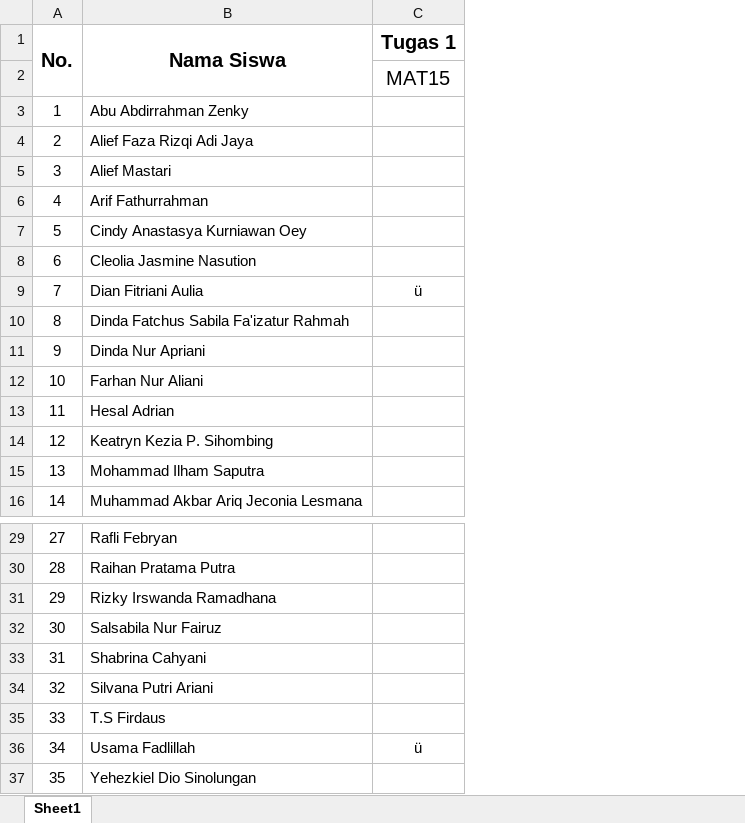
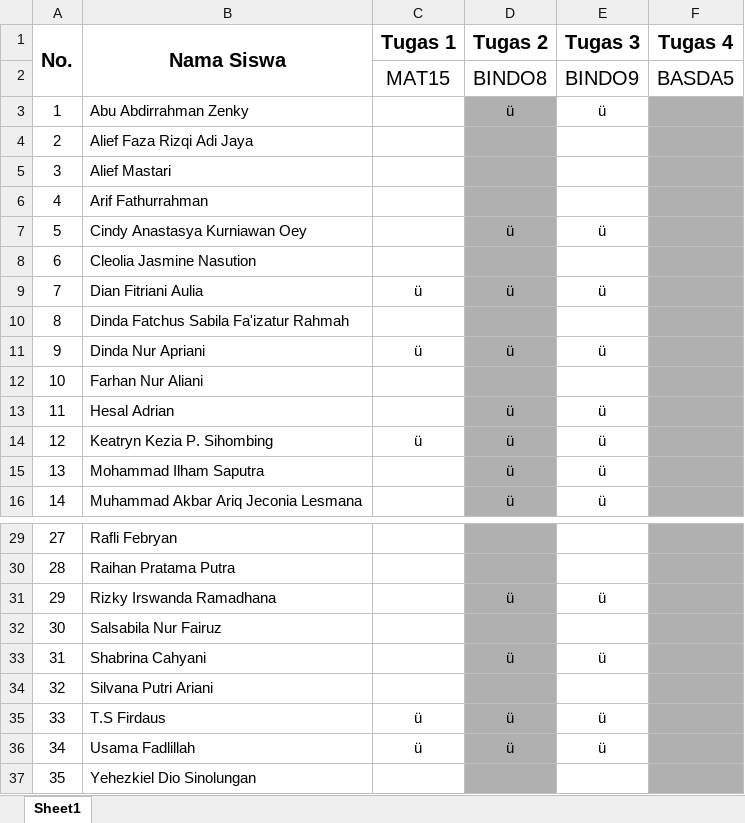
Before and after one commit to NotHydra/rpl-school-web-report, an Excel workbook: Excel/Mingguan/Excel/List Tugas Minggu Ke-15 (1 November 2021 - 7 November 2021).xlsx, sheet Sheet1, drawn as a sheet; only a part is shown, gaps mark what is left out; values as stored, in another font and other column widths than the file's, no borders; the diff names each change by its address in the sheet, - before the commit and + after, or states it on an @@ line.

```diff
--- a/Excel/Mingguan/Excel/List Tugas Minggu Ke-15 (1 November 2021 - 7 November 2021).xlsx (sheet Sheet1)
+++ b/Excel/Mingguan/Excel/List Tugas Minggu Ke-15 (1 November 2021 - 7 November 2021).xlsx (sheet Sheet1)
+column D (Tugas 2), rows 2-16: BINDO8 | ü |  |  |  | ü |  | ü |  | ü |  | ü | ü | ü | ü; rows 31-36: ü |  | ü |  | ü | ü
+column E (Tugas 3), rows 2-16: BINDO9 | ü |  |  |  | ü |  | ü |  | ü |  | ü | ü | ü | ü; rows 31-36: ü |  | ü |  | ü | ü
+column F (Tugas 4), row 2: BASDA5
-C11 (Tugas 1): (empty)
+C11 (Tugas 1): ü
-C14 (Tugas 1): (empty)
+C14 (Tugas 1): ü
-C35 (Tugas 1): (empty)
+C35 (Tugas 1): ü
```
Also changed, not shown: Excel/Bulanan/Excel/List Tugas Bulanan Ke-1 (26 Juli 2021 - 29 Agustus 2021).xlsx, Excel/Bulanan/Excel/List Tugas Bulanan Ke-3 (4 Oktober 2021 - 31 November 2021).xlsx, 30 other files.
